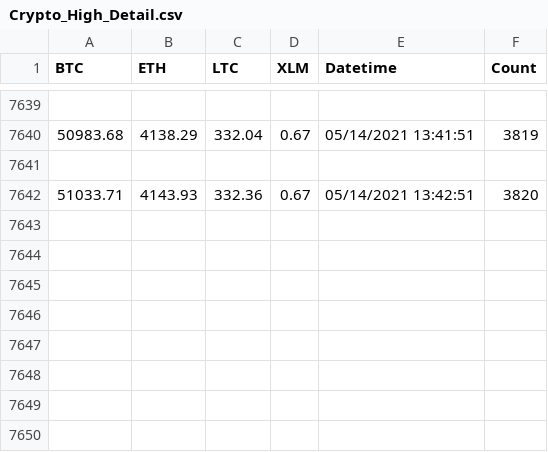
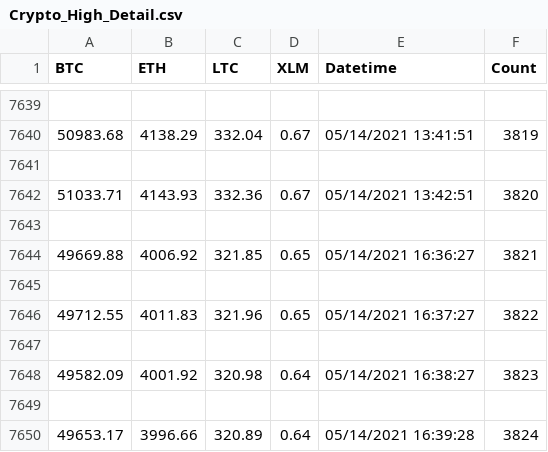
Before and after one commit to Mackenzie1215/Crypto, a CSV file: CryptoLocalData/Crypto_High_Detail.csv, drawn as a sheet; only a part is shown, gaps mark what is left out.

Commit message:
Automtically Committed

```diff
--- a/CryptoLocalData/Crypto_High_Detail.csv
+++ b/CryptoLocalData/Crypto_High_Detail.csv
@@ -7642 +7642,9 @@ BTC,ETH,LTC,XLM,Datetime,Count
 51033.71,4143.93,332.36,0.67,05/14/2021 13:42:51,3820
+
+49669.88,4006.92,321.85,0.65,05/14/2021 16:36:27,3821
+
+49712.55,4011.83,321.96,0.65,05/14/2021 16:37:27,3822
+
+49582.09,4001.92,320.98,0.64,05/14/2021 16:38:27,3823
+
+49653.17,3996.66,320.89,0.64,05/14/2021 16:39:28,3824
```
